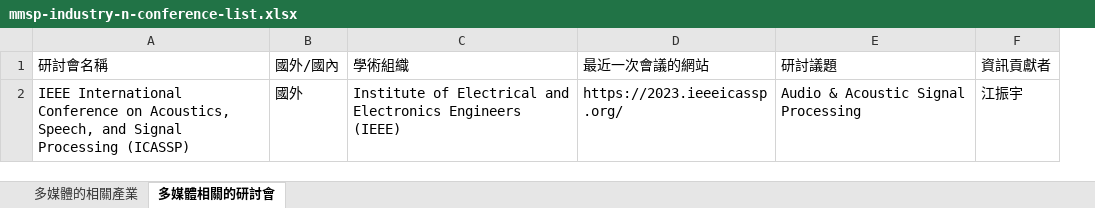
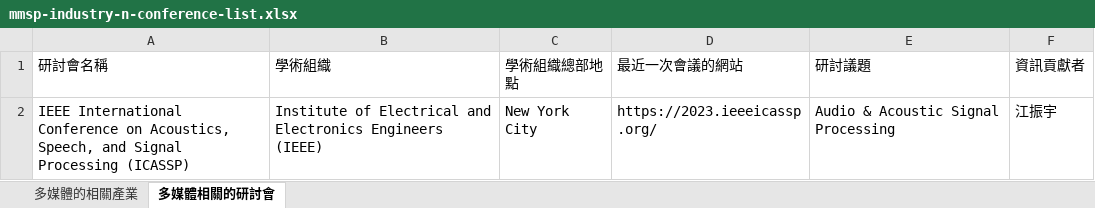
Before and after one commit to cychiang-ntpu/ntpu-ce-mmsp-2023, an Excel workbook: Chapter-1/mmsp-industry-n-conference-list.xlsx, sheet 多媒體相關的研討會, drawn as a sheet; values as stored, in another font and other column widths than the file's, no borders; removed rows and columns are numbered as before the commit, all else as after; the diff names each change by its address in the sheet, - before the commit and + after, or states it on an @@ line.

Commit message:
Change Item Type

```diff
--- a/Chapter-1/mmsp-industry-n-conference-list.xlsx (sheet 多媒體相關的研討會)
+++ b/Chapter-1/mmsp-industry-n-conference-list.xlsx (sheet 多媒體相關的研討會)
-column B (國外/國內), row 2: 國外
+column C (學術組織總部地點), row 2: New York City
```
